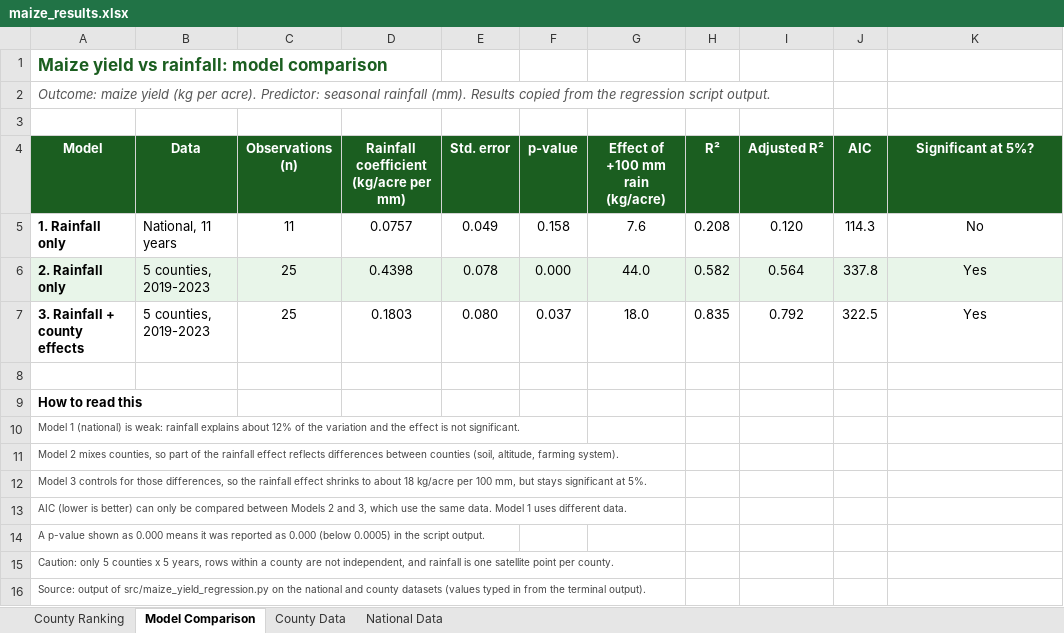
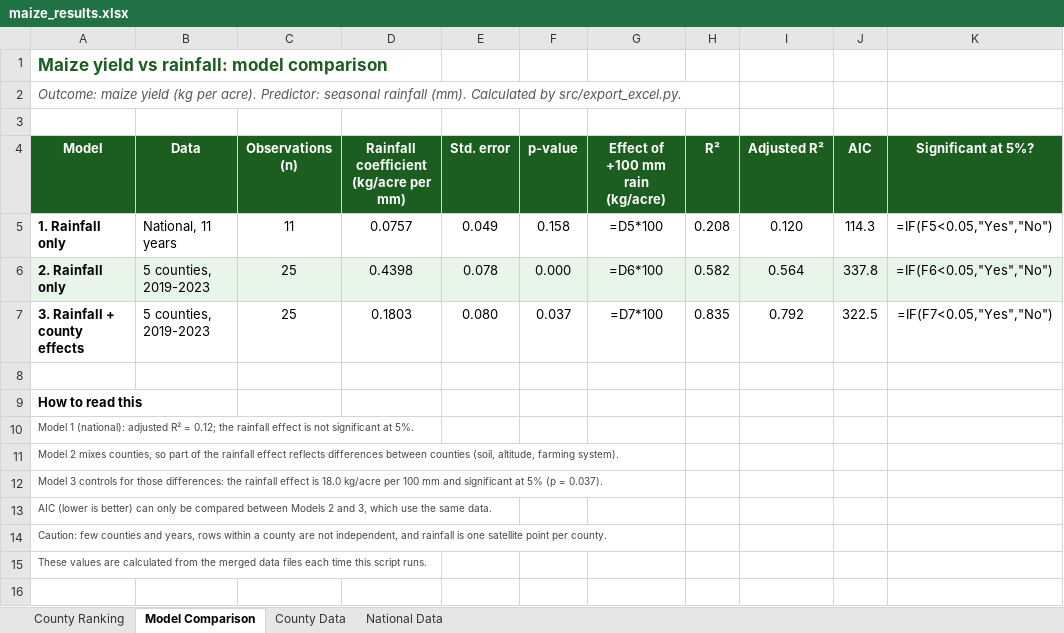
Before and after one commit to lawrencenjeri4-lgtm/maize-yield-regression, an Excel workbook: outputs/maize_results.xlsx, sheet Model Comparison, drawn as a sheet; values as stored, in another font and other column widths than the file's, no borders; formulas without a stored value are shown as written; conditional formats not drawn; the diff names each change by its address in the sheet, - before the commit and + after, or states it on an @@ line.

Commit message:
Add Excel export and county comparison results

```diff
--- a/outputs/maize_results.xlsx (sheet Model Comparison)
+++ b/outputs/maize_results.xlsx (sheet Model Comparison)
-A2 (Model): …rainfall (mm). Results copied from the regression script output.
+A2 (Model): …rainfall (mm). Calculated by src/export_excel.py.
-G5 (Effect of +100 mm rain (kg/acre)): 7.6
+G5 (Effect of +100 mm rain (kg/acre)): =D5*100
-K5 (Significant at 5%?): No
+K5 (Significant at 5%?): =IF(F5<0.05,"Yes","No")
-G6 (Effect of +100 mm rain (kg/acre)): 44.0
+G6 (Effect of +100 mm rain (kg/acre)): =D6*100
-K6 (Significant at 5%?): Yes
+K6 (Significant at 5%?): =IF(F6<0.05,"Yes","No")
-G7 (Effect of +100 mm rain (kg/acre)): 18.0
+G7 (Effect of +100 mm rain (kg/acre)): =D7*100
-K7 (Significant at 5%?): Yes
+K7 (Significant at 5%?): =IF(F7<0.05,"Yes","No")
-A10 (Model): Model 1 (national) is weak: rainfall explains about 12% of the variation and the effect is not significant.
+A10 (Model): Model 1 (national): adjusted R² = 0.12; the rainfall effect is not significant at 5%.
-A12 (Model): …for those differences, so the rainfall effect shrinks to about 18 kg/acre per 100 mm, but stays significant at 5%.
+A12 (Model): …for those differences: the rainfall effect is 18.0 kg/acre per 100 mm and significant at 5% (p = 0.037).
-A13 (Model): …same data. Model 1 uses different data.
+A13 (Model): …same data.
-A14 (Model): A p-value shown as 0.000 means it was reported as 0.000 (below 0.0005) in the script output.
+A14 (Model): Caution: few counties and years, rows within a county are not independent, and rainfall is one satellite point per county.
-A15 (Model): Caution: only 5 counties x 5 years, rows within a county are not independent, and rainfall is one satellite point per county.
+A15 (Model): These values are calculated from the merged data files each time this script runs.
-row 16: Source: output of src/maize_yield_regression.py on the national and county datasets (values typed in from the terminal output).
```
Also changed, not shown: sheet County Ranking, sheet National Data, sheet County Data, charts or pictures, 7 other files.
